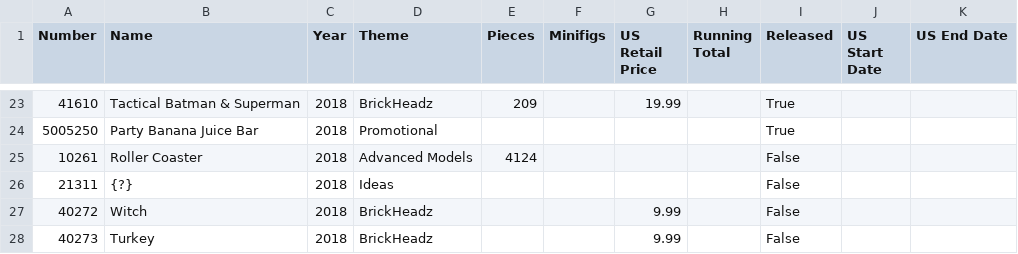
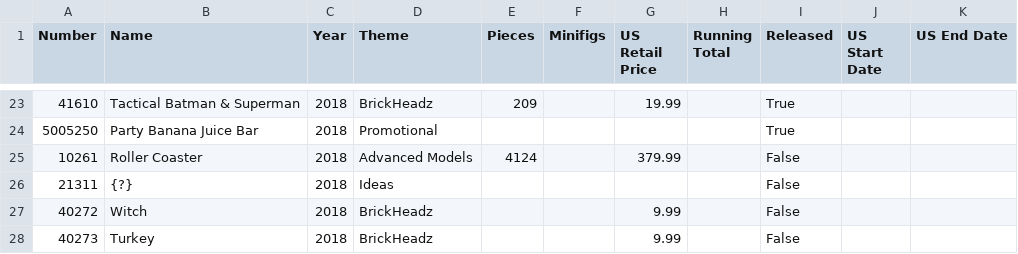
Before and after one commit to schultzy51/brickset, a CSV file: lists/wanted.csv, drawn as a sheet; only a part is shown, gaps mark what is left out.

```diff
--- a/lists/wanted.csv
+++ b/lists/wanted.csv
@@ -24,3 +24,3 @@ Number,Name,Year,Theme,Pieces,Minifigs,US Retail Price,Running Total,Released,US
 5005250,Party Banana Juice Bar,2018,Promotional,,,,,True,,
-10261,Roller Coaster,2018,Advanced Models,4124,,,,False,,
+10261,Roller Coaster,2018,Advanced Models,4124,,379.99,,False,,
 21311,{?},2018,Ideas,,,,,False,,
```
Also changed, not shown: 2 other files.
